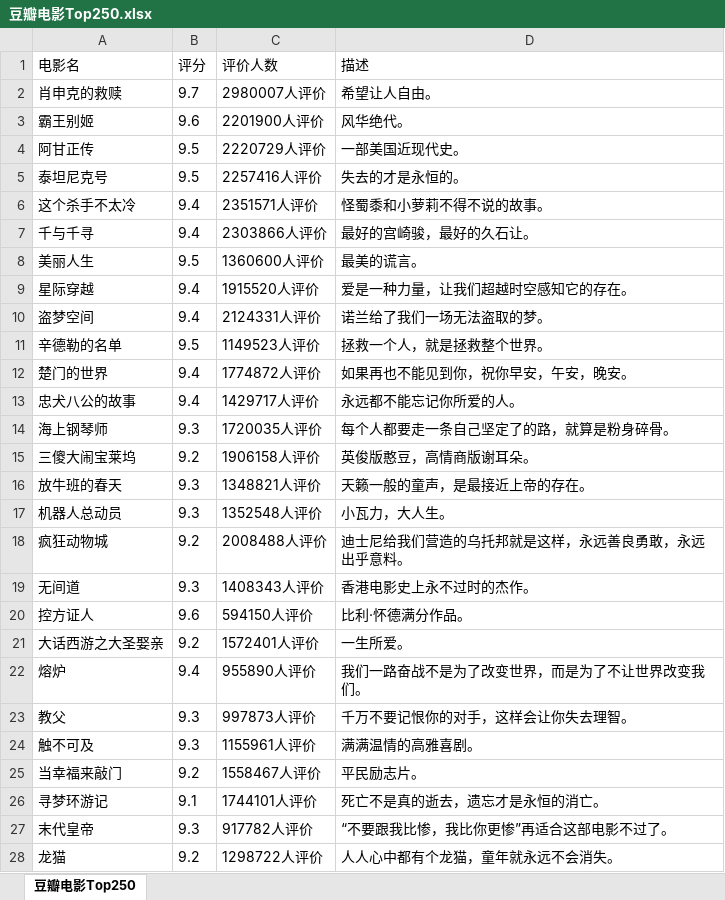
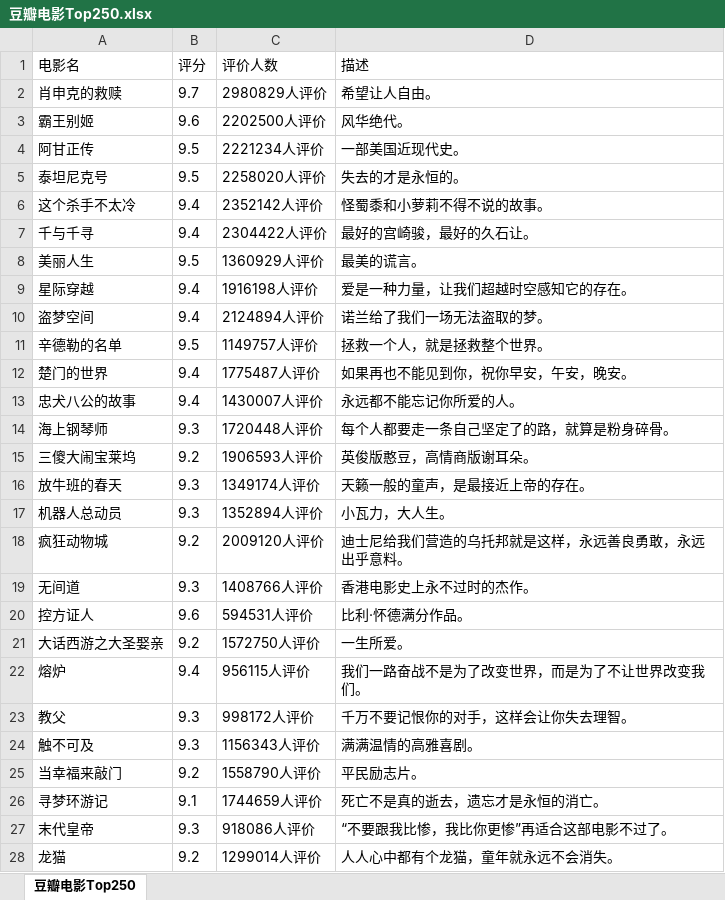
Before and after one commit to TianYouH/py-scrapy, an Excel workbook: douban/豆瓣电影Top250.xlsx, sheet 豆瓣电影Top250, drawn as a sheet; only a part is shown; values as stored, in another font and other column widths than the file's, no borders; the diff covers the shown part only; the diff names each change by its address in the sheet, - before the commit and + after, or states it on an @@ line.

```diff
--- a/douban/豆瓣电影Top250.xlsx (sheet 豆瓣电影Top250)
+++ b/douban/豆瓣电影Top250.xlsx (sheet 豆瓣电影Top250)
-C2 (评价人数): 2980007人评价
+C2 (评价人数): 2980829人评价
-C3 (评价人数): 2201900人评价
+C3 (评价人数): 2202500人评价
-C4 (评价人数): 2220729人评价
+C4 (评价人数): 2221234人评价
-C5 (评价人数): 2257416人评价
+C5 (评价人数): 2258020人评价
-C6 (评价人数): 2351571人评价
+C6 (评价人数): 2352142人评价
-C7 (评价人数): 2303866人评价
+C7 (评价人数): 2304422人评价
-C8 (评价人数): 1360600人评价
+C8 (评价人数): 1360929人评价
-C9 (评价人数): 1915520人评价
+C9 (评价人数): 1916198人评价
-C10 (评价人数): 2124331人评价
+C10 (评价人数): 2124894人评价
-C11 (评价人数): 1149523人评价
+C11 (评价人数): 1149757人评价
-C12 (评价人数): 1774872人评价
+C12 (评价人数): 1775487人评价
-C13 (评价人数): 1429717人评价
+C13 (评价人数): 1430007人评价
-C14 (评价人数): 1720035人评价
+C14 (评价人数): 1720448人评价
-C15 (评价人数): 1906158人评价
+C15 (评价人数): 1906593人评价
-C16 (评价人数): 1348821人评价
+C16 (评价人数): 1349174人评价
-C17 (评价人数): 1352548人评价
+C17 (评价人数): 1352894人评价
-C18 (评价人数): 2008488人评价
+C18 (评价人数): 2009120人评价
-C19 (评价人数): 1408343人评价
+C19 (评价人数): 1408766人评价
-C20 (评价人数): 594150人评价
+C20 (评价人数): 594531人评价
-C21 (评价人数): 1572401人评价
+C21 (评价人数): 1572750人评价
-C22 (评价人数): 955890人评价
+C22 (评价人数): 956115人评价
-C23 (评价人数): 997873人评价
+C23 (评价人数): 998172人评价
-C24 (评价人数): 1155961人评价
+C24 (评价人数): 1156343人评价
-C25 (评价人数): 1558467人评价
+C25 (评价人数): 1558790人评价
-C26 (评价人数): 1744101人评价
+C26 (评价人数): 1744659人评价
-C27 (评价人数): 917782人评价
+C27 (评价人数): 918086人评价
-C28 (评价人数): 1298722人评价
+C28 (评价人数): 1299014人评价
```
Also changed, not shown: 223 edited cells elsewhere in this sheet, 2 other files.
